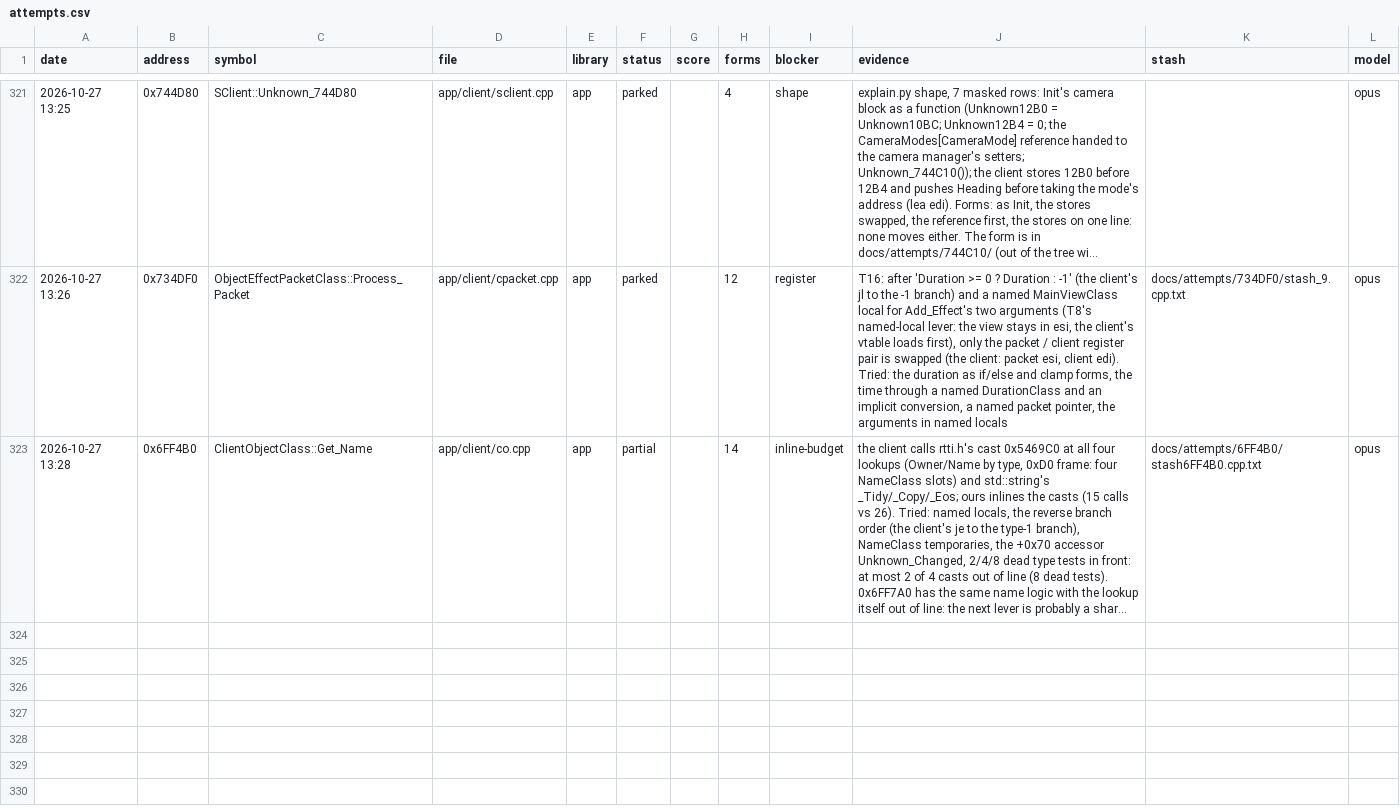
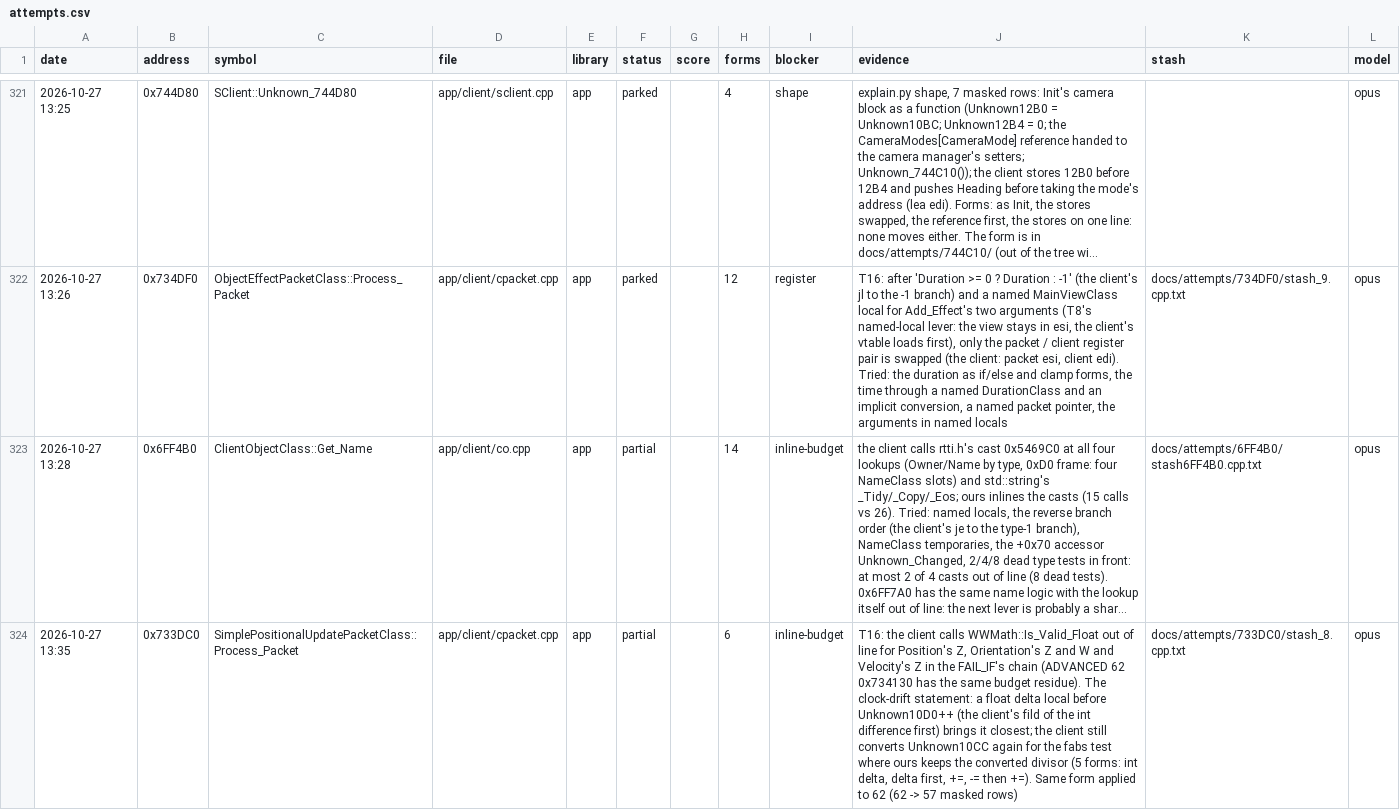
Before and after one commit to Open-EnB/EnB, a CSV file: docs/data/attempts.csv, drawn as a sheet; only a part is shown, gaps mark what is left out; long unchanged cells end in …; the diff names each change by its address in the sheet, - before the commit and + after, or states it on an @@ line.

```diff
--- a/docs/data/attempts.csv
+++ b/docs/data/attempts.csv
+row 324: 2026-10-27 13:35 | 0x733DC0 | SimplePositionalUpdatePacketClass::Process_Packet | app/client/cpacket.cpp | app | partial |  | 6 | inline-budget | T16: the client calls WWMath::Is_Valid_Float out of line for Position's Z, Orientation's Z and W and Velocity's Z in the FAIL_IF's chain (ADVANCED 62 0x734130 has the same budget residue). The clock-drift statement: a float delta local before Unknown10D0++ (the client's fild of the int difference first) brings it closest; the client still converts Unknown10CC again for the fabs test where ours keeps the converted divisor (5 forms: int delta, delta first, +=, -= then +=). Same form applied to 62 (62 -> 57 masked rows) | docs/attempts/733DC0/stash_8.cpp.txt | opus
```
Also changed, not shown: 5 other files.
